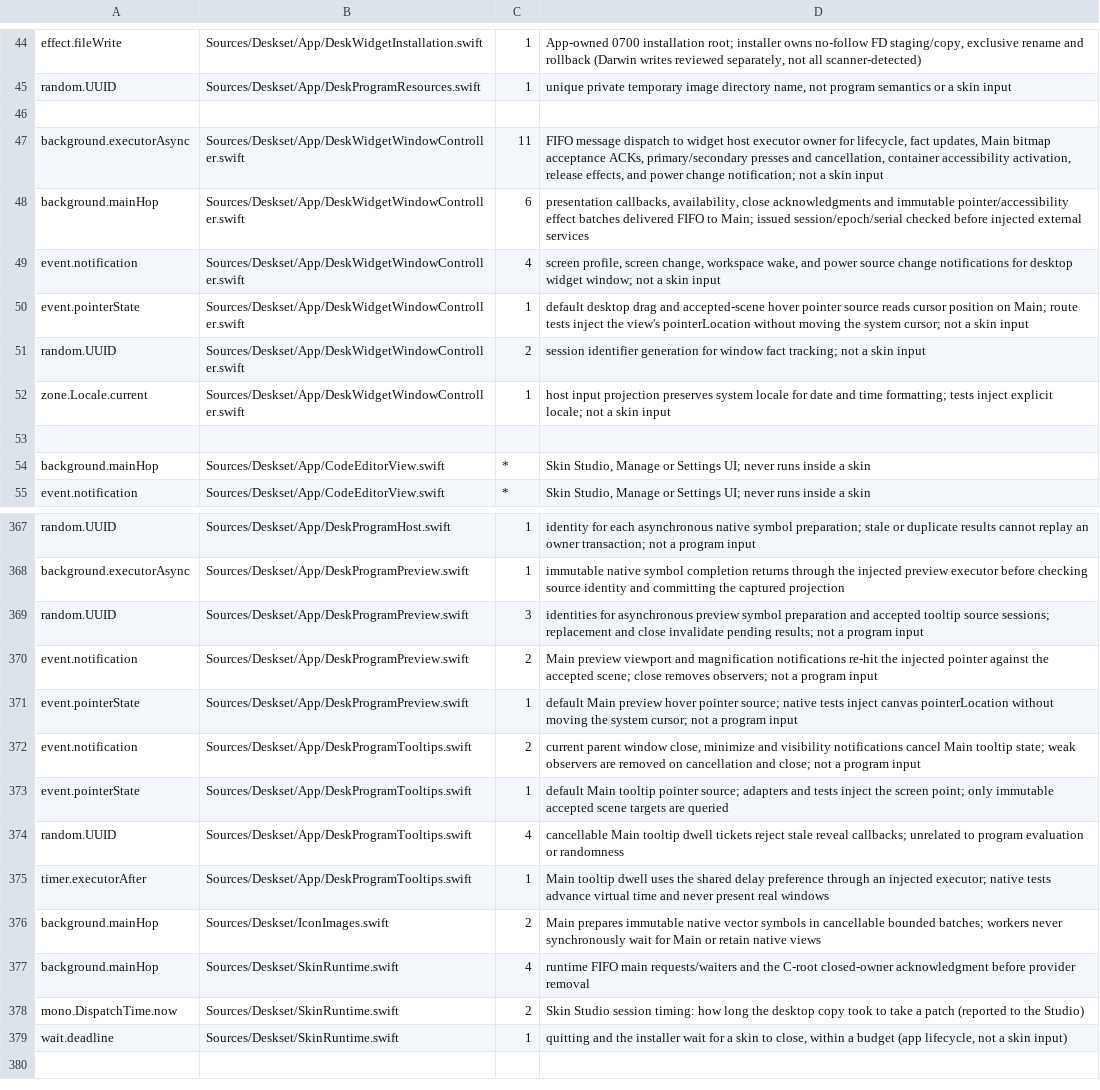
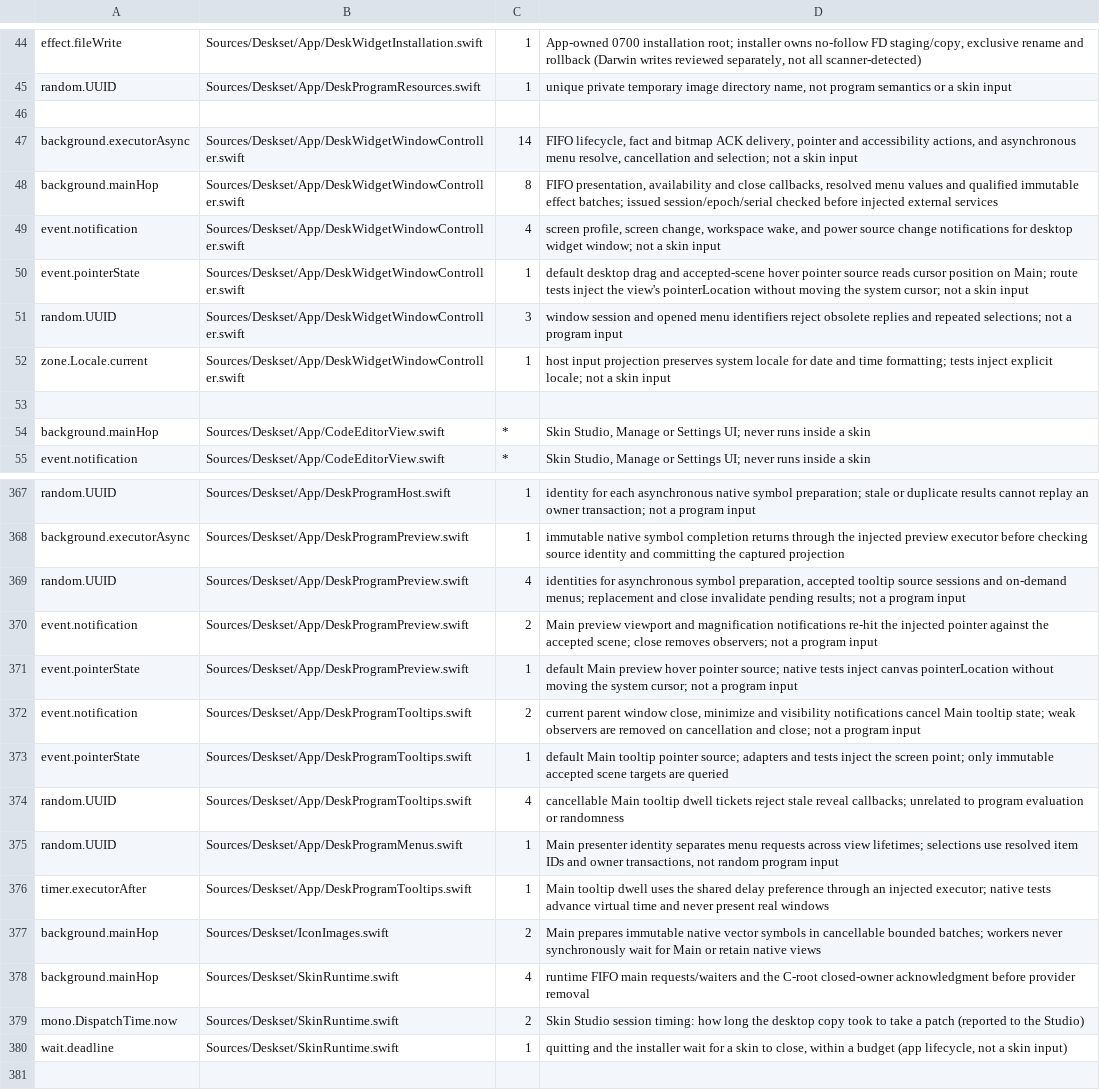
Before and after one commit to jokyme/Deskset, a TSV file: scripts/seams-allowlist.tsv, drawn as a sheet; only a part is shown, gaps mark what is left out.

Commit message:
Add native Desk context menus with qualified actions

```diff
--- a/scripts/seams-allowlist.tsv
+++ b/scripts/seams-allowlist.tsv
@@ -46,7 +46,7 @@ random.UUID	Sources/Deskset/App/DeskProgramResources.swift	1	unique private temp
 
-background.executorAsync	Sources/Deskset/App/DeskWidgetWindowController.swift	11	FIFO message dispatch to widget host executor owner for lifecycle, fact updates, Main bitmap acceptance ACKs, primary/secondary presses and cancellation, container accessibility activation, release effects, and power change notification; not a skin input
-background.mainHop	Sources/Deskset/App/DeskWidgetWindowController.swift	6	presentation callbacks, availability, close acknowledgments and immutable pointer/accessibility effect batches delivered FIFO to Main; issued session/epoch/serial checked before injected external services
+background.executorAsync	Sources/Deskset/App/DeskWidgetWindowController.swift	14	FIFO lifecycle, fact and bitmap ACK delivery, pointer and accessibility actions, and asynchronous menu resolve, cancellation and selection; not a skin input
+background.mainHop	Sources/Deskset/App/DeskWidgetWindowController.swift	8	FIFO presentation, availability and close callbacks, resolved menu values and qualified immutable effect batches; issued session/epoch/serial checked before injected external services
 event.notification	Sources/Deskset/App/DeskWidgetWindowController.swift	4	screen profile, screen change, workspace wake, and power source change notifications for desktop widget window; not a skin input
 event.pointerState	Sources/Deskset/App/DeskWidgetWindowController.swift	1	default desktop drag and accepted-scene hover pointer source reads cursor position on Main; route tests inject the view's pointerLocation without moving the system cursor; not a skin input
-random.UUID	Sources/Deskset/App/DeskWidgetWindowController.swift	2	session identifier generation for window fact tracking; not a skin input
+random.UUID	Sources/Deskset/App/DeskWidgetWindowController.swift	3	window session and opened menu identifiers reject obsolete replies and repeated selections; not a program input
 zone.Locale.current	Sources/Deskset/App/DeskWidgetWindowController.swift	1	host input projection preserves system locale for date and time formatting; tests inject explicit locale; not a skin input
@@ -368,3 +368,3 @@ random.UUID	Sources/Deskset/App/DeskProgramHost.swift	1	identity for each asynch
 background.executorAsync	Sources/Deskset/App/DeskProgramPreview.swift	1	immutable native symbol completion returns through the injected preview executor before checking source identity and committing the captured projection
-random.UUID	Sources/Deskset/App/DeskProgramPreview.swift	3	identities for asynchronous preview symbol preparation and accepted tooltip source sessions; replacement and close invalidate pending results; not a program input
+random.UUID	Sources/Deskset/App/DeskProgramPreview.swift	4	identities for asynchronous symbol preparation, accepted tooltip source sessions and on-demand menus; replacement and close invalidate pending results; not a program input
 event.notification	Sources/Deskset/App/DeskProgramPreview.swift	2	Main preview viewport and magnification notifications re-hit the injected pointer against the accepted scene; close removes observers; not a program input
@@ -374,2 +374,3 @@ event.pointerState	Sources/Deskset/App/DeskProgramTooltips.swift	1	default Main
 random.UUID	Sources/Deskset/App/DeskProgramTooltips.swift	4	cancellable Main tooltip dwell tickets reject stale reveal callbacks; unrelated to program evaluation or randomness
+random.UUID	Sources/Deskset/App/DeskProgramMenus.swift	1	Main presenter identity separates menu requests across view lifetimes; selections use resolved item IDs and owner transactions, not random program input
 timer.executorAfter	Sources/Deskset/App/DeskProgramTooltips.swift	1	Main tooltip dwell uses the shared delay preference through an injected executor; native tests advance virtual time and never present real windows
```
Also changed, not shown: 17 other files.
